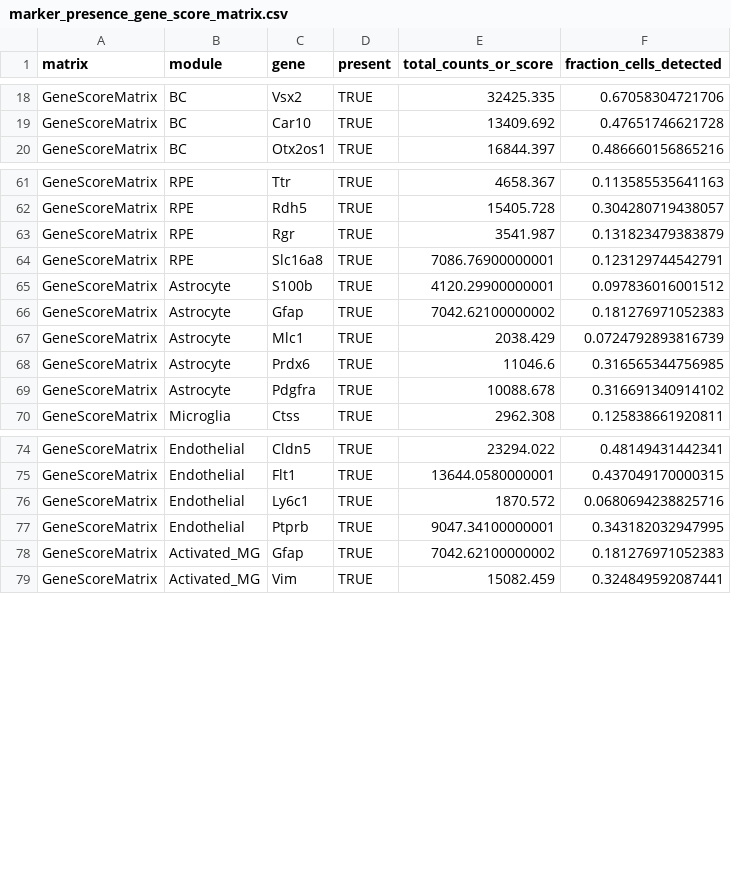
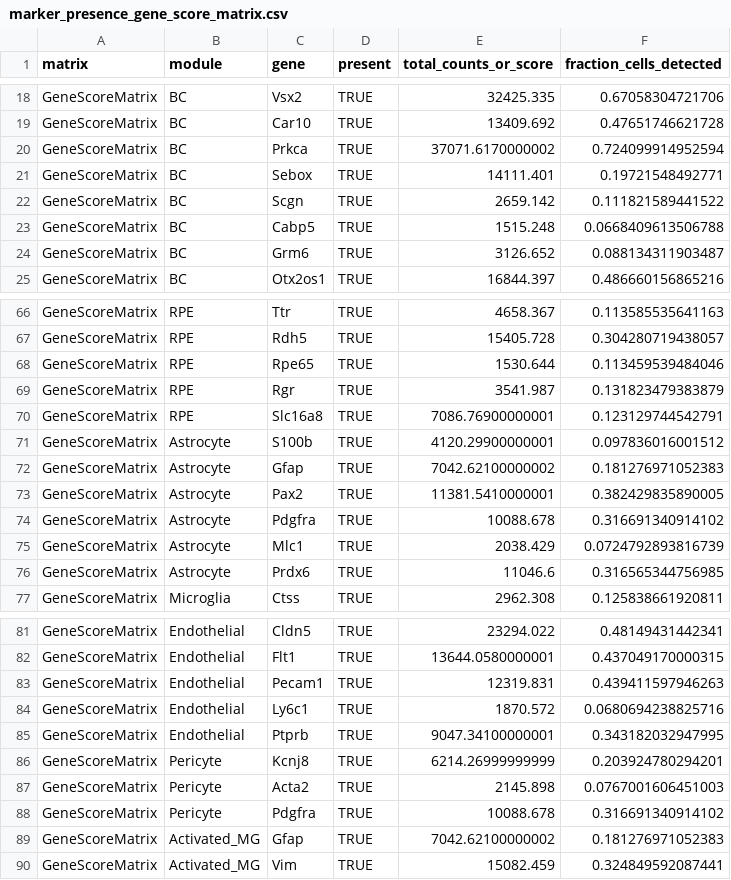
Before and after one commit to lujiang327/r_demo, a CSV file: results/r_demo_archr/marker_presence_gene_score_matrix.csv, drawn as a sheet; only a part is shown, gaps mark what is left out; the diff covers the shown part only.

```diff
--- a/results/r_demo_archr/marker_presence_gene_score_matrix.csv
+++ b/results/r_demo_archr/marker_presence_gene_score_matrix.csv
@@ -19,2 +19,7 @@
 "GeneScoreMatrix","BC","Car10",TRUE,13409.692,0.47651746621728
+"GeneScoreMatrix","BC","Prkca",TRUE,37071.6170000002,0.724099914952594
+"GeneScoreMatrix","BC","Sebox",TRUE,14111.401,0.19721548492771
+"GeneScoreMatrix","BC","Scgn",TRUE,2659.142,0.111821589441522
+"GeneScoreMatrix","BC","Cabp5",TRUE,1515.248,0.0668409613506788
+"GeneScoreMatrix","BC","Grm6",TRUE,3126.652,0.088134311903487
 "GeneScoreMatrix","BC","Otx2os1",TRUE,16844.397,0.486660156865216
@@ -62,2 +67,3 @@
 "GeneScoreMatrix","RPE","Rdh5",TRUE,15405.728,0.304280719438057
+"GeneScoreMatrix","RPE","Rpe65",TRUE,1530.644,0.113459539484046
 "GeneScoreMatrix","RPE","Rgr",TRUE,3541.987,0.131823479383879
@@ -66,5 +72,6 @@
 "GeneScoreMatrix","Astrocyte","Gfap",TRUE,7042.62100000002,0.181276971052383
+"GeneScoreMatrix","Astrocyte","Pax2",TRUE,11381.5410000001,0.382429835890005
+"GeneScoreMatrix","Astrocyte","Pdgfra",TRUE,10088.678,0.316691340914102
 "GeneScoreMatrix","Astrocyte","Mlc1",TRUE,2038.429,0.0724792893816739
 "GeneScoreMatrix","Astrocyte","Prdx6",TRUE,11046.6,0.316565344756985
-"GeneScoreMatrix","Astrocyte","Pdgfra",TRUE,10088.678,0.316691340914102
 "GeneScoreMatrix","Microglia","Ctss",TRUE,2962.308,0.125838661920811
@@ -75,4 +82,8 @@
 "GeneScoreMatrix","Endothelial","Flt1",TRUE,13644.0580000001,0.437049170000315
+"GeneScoreMatrix","Endothelial","Pecam1",TRUE,12319.831,0.439411597946263
 "GeneScoreMatrix","Endothelial","Ly6c1",TRUE,1870.572,0.0680694238825716
 "GeneScoreMatrix","Endothelial","Ptprb",TRUE,9047.34100000001,0.343182032947995
+"GeneScoreMatrix","Pericyte","Kcnj8",TRUE,6214.26999999999,0.203924780294201
+"GeneScoreMatrix","Pericyte","Acta2",TRUE,2145.898,0.0767001606451003
+"GeneScoreMatrix","Pericyte","Pdgfra",TRUE,10088.678,0.316691340914102
 "GeneScoreMatrix","Activated_MG","Gfap",TRUE,7042.62100000002,0.181276971052383
```
Also changed, not shown: 1 added row elsewhere in this file, results/r_demo_archr/cluster_marker_module_scores_gene_score.csv, results/r_demo_archr/cluster_marker_module_scores_rna.csv, 33 other files.
